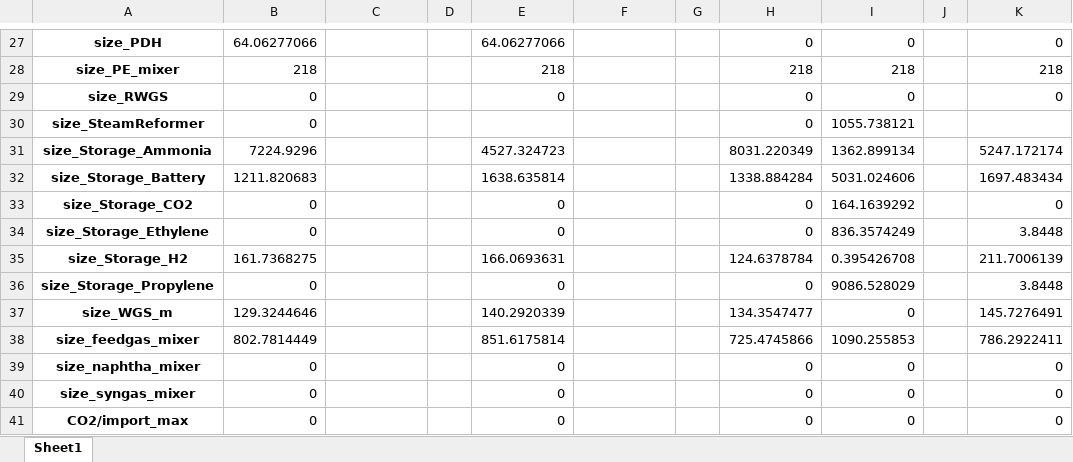
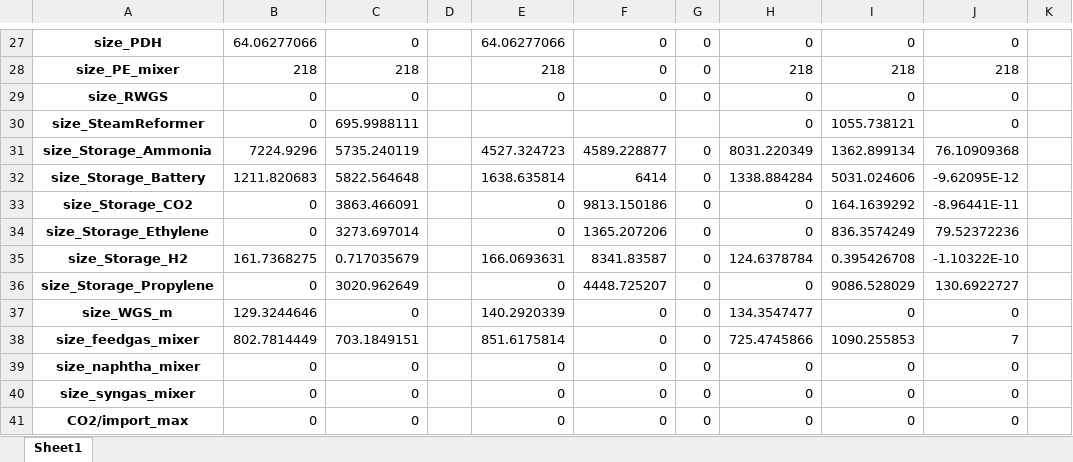
Before and after one commit to julia1071/AdOpT-NET0_ModelLink, an Excel workbook: Plotting/result_data_long.xlsx, sheet Sheet1, drawn as a sheet; only a part is shown, gaps mark what is left out; values as stored, in another font and other column widths than the file's, no borders; removed rows and columns are numbered as before the commit, all else as after; the diff covers the shown part only; the diff names each change by its address in the sheet, - before the commit and + after, or states it on an @@ line.

```diff
--- a/Plotting/result_data_long.xlsx (sheet Sheet1)
+++ b/Plotting/result_data_long.xlsx (sheet Sheet1)
-column J, empty
+column K, empty
-C27: (empty)
+C27: 0
-F27:F29: (empty)
+F27:F29: 0
-G27:G29: (empty)
+G27:G29: 0
-C28: (empty)
+C28: 218
-C29: (empty)
+C29: 0
-C30: (empty)
+C30: 695.9988111
-J30: (empty)
+J30: 0
-C31: (empty)
+C31: 5735.240119
-F31: (empty)
+F31: 4589.228877
-G31:G41: (empty)
+G31:G41: 0
-J31: 5247.172174
+J31: 76.10909368
-C32: (empty)
+C32: 5822.564648
-F32: (empty)
+F32: 6414
-J32: 1697.483434
+J32: -9.62095E-12
-C33: (empty)
+C33: 3863.466091
-F33: (empty)
+F33: 9813.150186
-J33: 0
+J33: -8.96441E-11
-C34: (empty)
+C34: 3273.697014
-F34: (empty)
+F34: 1365.207206
-J34: 3.8448
+J34: 79.52372236
-C35: (empty)
+C35: 0.717035679
-F35: (empty)
+F35: 8341.83587
-J35: 211.7006139
+J35: -1.10322E-10
-C36: (empty)
+C36: 3020.962649
-F36: (empty)
+F36: 4448.725207
-J36: 3.8448
+J36: 130.6922727
-C37: (empty)
+C37: 0
-F37:F41: (empty)
+F37:F41: 0
-J37: 145.7276491
+J37: 0
-C38: (empty)
+C38: 703.1849151
-J38: 786.2922411
+J38: 7
-C39:C41: (empty)
+C39:C41: 0
```
Also changed, not shown: 23 added rows, 3 removed rows, 246 edited cells and merged cells elsewhere in this sheet, Plotting/result_data_long_MIP2.xlsx, 1 other file.
